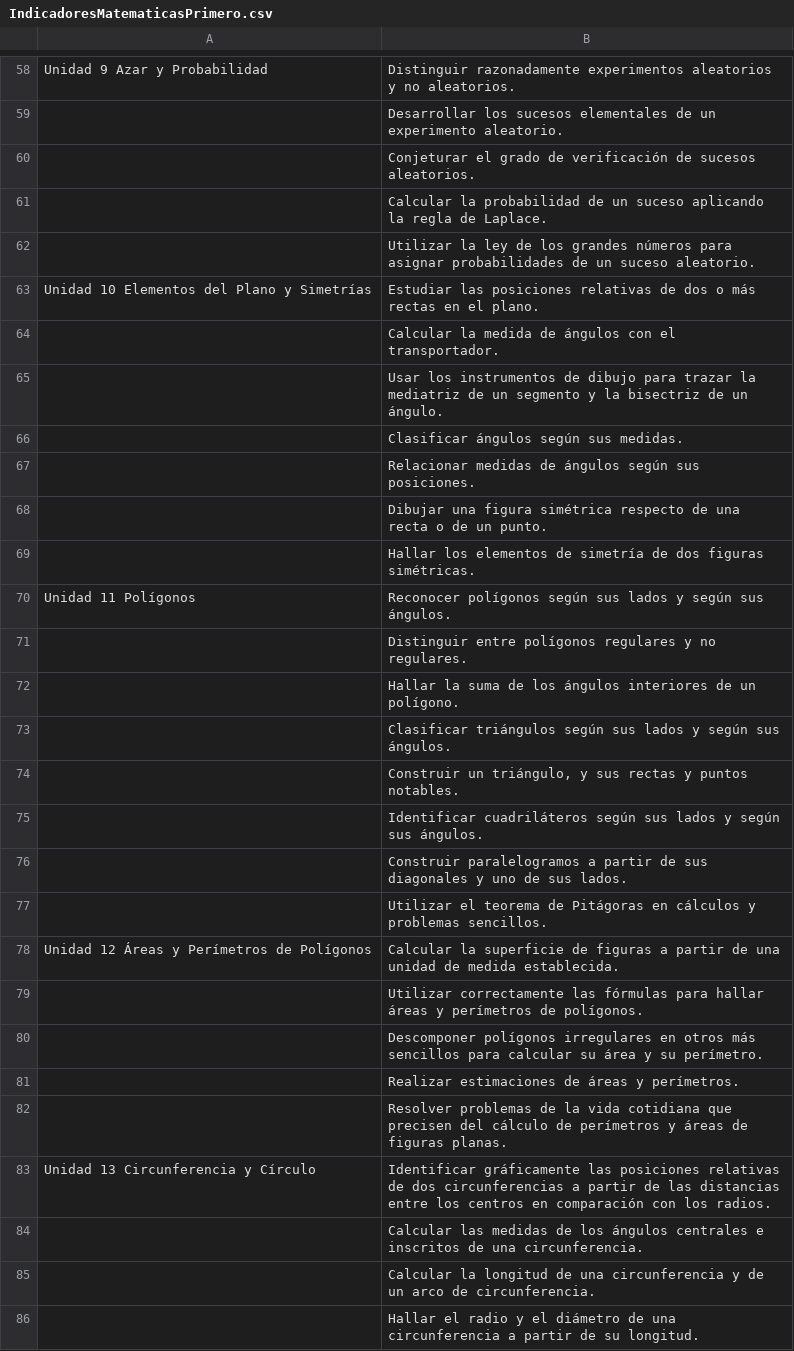
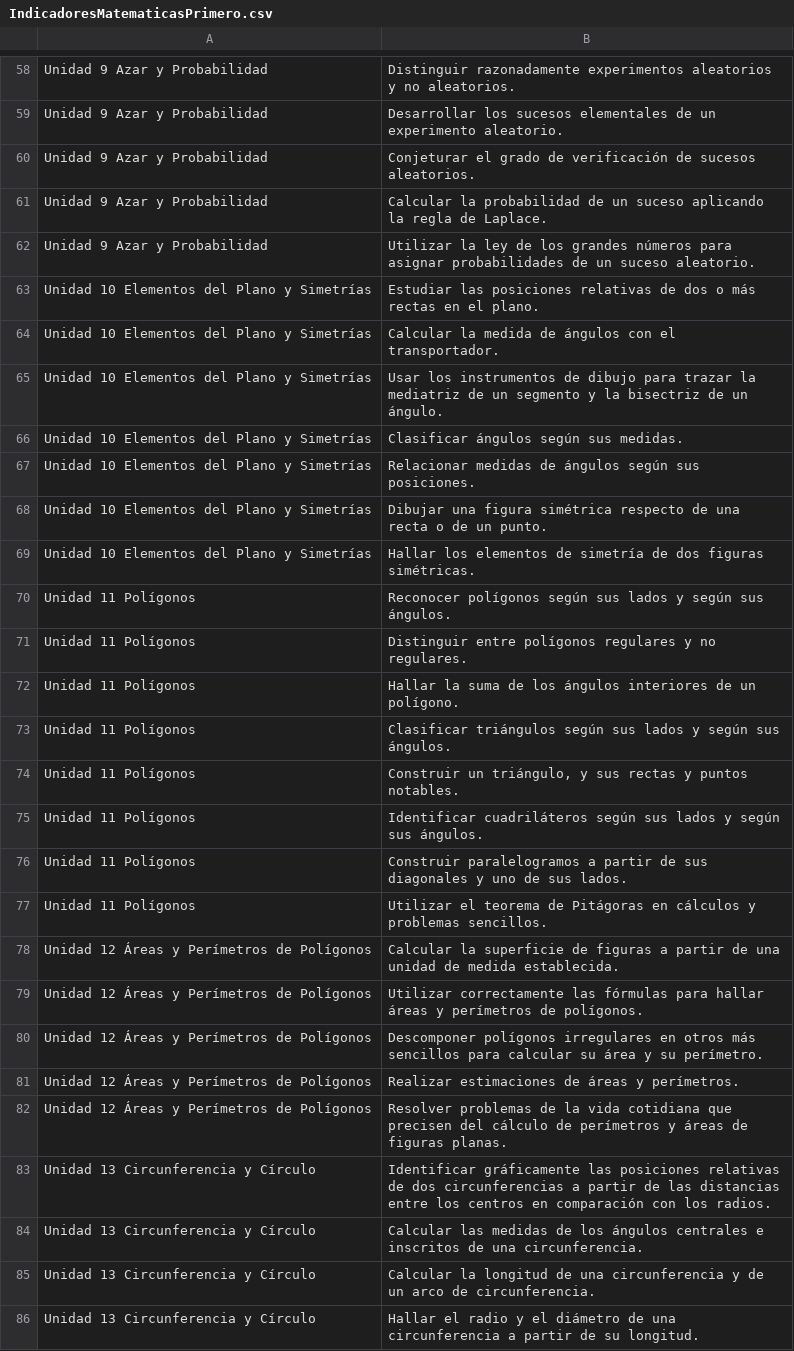
Before and after one commit to rmontanana/Evaluacion.old.symfony, a CSV file: src/Evaluacion/AppBundle/DataFixtures/ORM/csv/IndicadoresMatematicasPrimero.csv, drawn as a sheet; only a part is shown, gaps mark what is left out; the diff covers the shown part only.

Commit message:
*Creado el fixture para cargar los indicadores - unidades. Incluido el csv de los de matemáticas de 1º

```diff
--- a/src/Evaluacion/AppBundle/DataFixtures/ORM/csv/IndicadoresMatematicasPrimero.csv
+++ b/src/Evaluacion/AppBundle/DataFixtures/ORM/csv/IndicadoresMatematicasPrimero.csv
@@ -58,29 +58,29 @@
 "Unidad 9 Azar y Probabilidad";"Distinguir razonadamente experimentos aleatorios y no aleatorios."
-;"Desarrollar los sucesos elementales de un experimento aleatorio."
-;"Conjeturar el grado de verificación de sucesos aleatorios."
-;"Calcular la probabilidad de un suceso aplicando la regla de Laplace."
-;"Utilizar la ley de los grandes números para asignar probabilidades de un suceso aleatorio."
+"Unidad 9 Azar y Probabilidad";"Desarrollar los sucesos elementales de un experimento aleatorio."
+"Unidad 9 Azar y Probabilidad";"Conjeturar el grado de verificación de sucesos aleatorios."
+"Unidad 9 Azar y Probabilidad";"Calcular la probabilidad de un suceso aplicando la regla de Laplace."
+"Unidad 9 Azar y Probabilidad";"Utilizar la ley de los grandes números para asignar probabilidades de un suceso aleatorio."
 "Unidad 10 Elementos del Plano y Simetrías";"Estudiar las posiciones relativas de dos o más rectas en el plano."
-;"Calcular la medida de ángulos con el transportador."
-;"Usar los instrumentos de dibujo para trazar la mediatriz de un segmento y la bisectriz de un ángulo."
-;"Clasificar ángulos según sus medidas."
-;"Relacionar medidas de ángulos según sus posiciones."
-;"Dibujar una figura simétrica respecto de una recta o de un punto."
-;"Hallar los elementos de simetría de dos figuras simétricas."
+"Unidad 10 Elementos del Plano y Simetrías";"Calcular la medida de ángulos con el transportador."
+"Unidad 10 Elementos del Plano y Simetrías";"Usar los instrumentos de dibujo para trazar la mediatriz de un segmento y la bisectriz de un ángulo."
+"Unidad 10 Elementos del Plano y Simetrías";"Clasificar ángulos según sus medidas."
+"Unidad 10 Elementos del Plano y Simetrías";"Relacionar medidas de ángulos según sus posiciones."
+"Unidad 10 Elementos del Plano y Simetrías";"Dibujar una figura simétrica respecto de una recta o de un punto."
+"Unidad 10 Elementos del Plano y Simetrías";"Hallar los elementos de simetría de dos figuras simétricas."
 "Unidad 11 Polígonos";"Reconocer polígonos según sus lados y según sus ángulos."
-;"Distinguir entre polígonos regulares y no regulares."
-;"Hallar la suma de los ángulos interiores de un polígono."
-;"Clasificar triángulos según sus lados y según sus ángulos."
-;"Construir un triángulo, y sus rectas y puntos notables."
-;"Identificar cuadriláteros según sus lados y según sus ángulos."
-;"Construir paralelogramos a partir de sus diagonales y uno de sus lados."
-;"Utilizar el teorema de Pitágoras en cálculos y problemas sencillos."
+"Unidad 11 Polígonos";"Distinguir entre polígonos regulares y no regulares."
+"Unidad 11 Polígonos";"Hallar la suma de los ángulos interiores de un polígono."
+"Unidad 11 Polígonos";"Clasificar triángulos según sus lados y según sus ángulos."
+"Unidad 11 Polígonos";"Construir un triángulo, y sus rectas y puntos notables."
+"Unidad 11 Polígonos";"Identificar cuadriláteros según sus lados y según sus ángulos."
+"Unidad 11 Polígonos";"Construir paralelogramos a partir de sus diagonales y uno de sus lados."
+"Unidad 11 Polígonos";"Utilizar el teorema de Pitágoras en cálculos y problemas sencillos."
 "Unidad 12 Áreas y Perímetros de Polígonos";"Calcular la superficie de figuras a partir de una unidad de medida establecida."
-;"Utilizar correctamente las fórmulas para hallar áreas y perímetros de polígonos."
-;"Descomponer polígonos irregulares en otros más sencillos para calcular su área y su perímetro."
-;"Realizar estimaciones de áreas y perímetros."
-;"Resolver problemas de la vida cotidiana que precisen del cálculo de perímetros y áreas de figuras planas."
+"Unidad 12 Áreas y Perímetros de Polígonos";"Utilizar correctamente las fórmulas para hallar áreas y perímetros de polígonos."
+"Unidad 12 Áreas y Perímetros de Polígonos";"Descomponer polígonos irregulares en otros más sencillos para calcular su área y su perímetro."
+"Unidad 12 Áreas y Perímetros de Polígonos";"Realizar estimaciones de áreas y perímetros."
+"Unidad 12 Áreas y Perímetros de Polígonos";"Resolver problemas de la vida cotidiana que precisen del cálculo de perímetros y áreas de figuras planas."
 "Unidad 13 Circunferencia y Círculo";"Identificar gráficamente las posiciones relativas de dos circunferencias a partir de las distancias entre los centros en comparación con los radios."
-;"Calcular las medidas de los ángulos centrales e inscritos de una circunferencia."
-;"Calcular la longitud de una circunferencia y de un arco de circunferencia."
-;"Hallar el radio y el diámetro de una circunferencia a partir de su longitud."
+"Unidad 13 Circunferencia y Círculo";"Calcular las medidas de los ángulos centrales e inscritos de una circunferencia."
+"Unidad 13 Circunferencia y Círculo";"Calcular la longitud de una circunferencia y de un arco de circunferencia."
+"Unidad 13 Circunferencia y Círculo";"Hallar el radio y el diámetro de una circunferencia a partir de su longitud."
```
Also changed, not shown: 55 edited cells elsewhere in this file, 1 other file.
